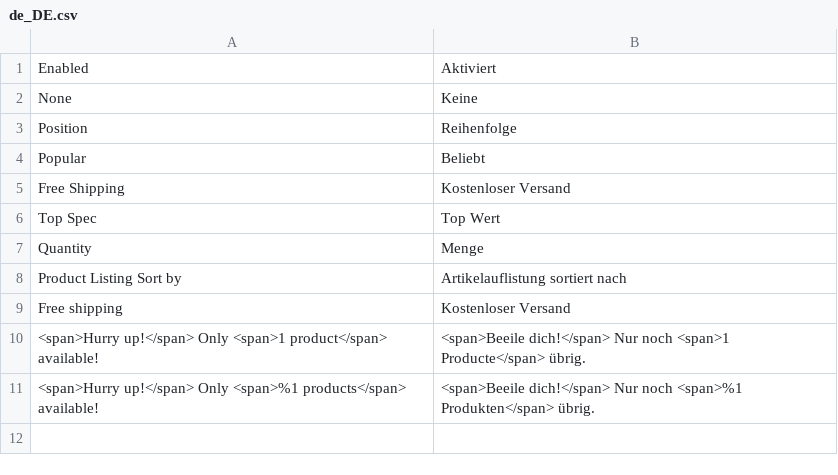
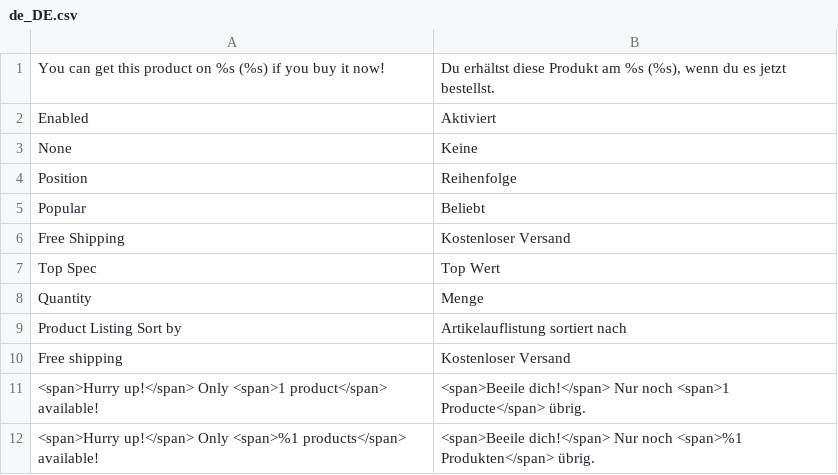
Before and after one commit to magesuite/product-positive-indicators, a CSV file: i18n/de_DE.csv, drawn as a sheet.

```diff
--- a/i18n/de_DE.csv
+++ b/i18n/de_DE.csv
@@ -1 +1,2 @@
+"You can get this product on %s (%s) if you buy it now!","Du erhältst diese Produkt am %s (%s), wenn du es jetzt bestellst."
 Enabled,Aktiviert
```
Also changed, not shown: i18n/fr_FR.csv, 2 other files.
